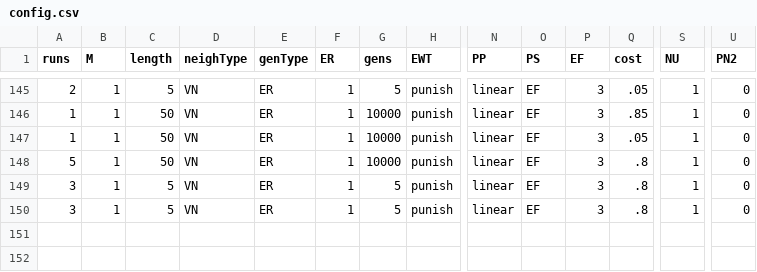
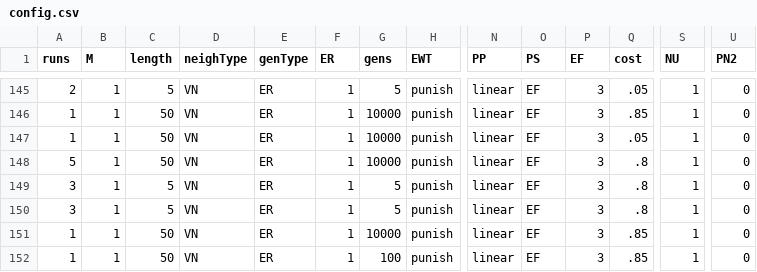
Before and after one commit to EvanORiordan/evoUG2, a CSV file: config.csv, drawn as a sheet; only a part is shown, gaps mark what is left out; rows hold the shown columns only; the diff names each change by its address in the sheet, - before the commit and + after, or states it on an @@ line.

```diff
--- a/config.csv
+++ b/config.csv
+row 151: 1 | 1 | 50 | VN | ER | 1 | 10000 | punish | linear | EF | 3 | .85 | 1 | 0
+row 152: 1 | 1 | 50 | VN | ER | 1 | 100 | punish | linear | EF | 3 | .85 | 1 | 0
```
Also changed, not shown: 1 other file.
